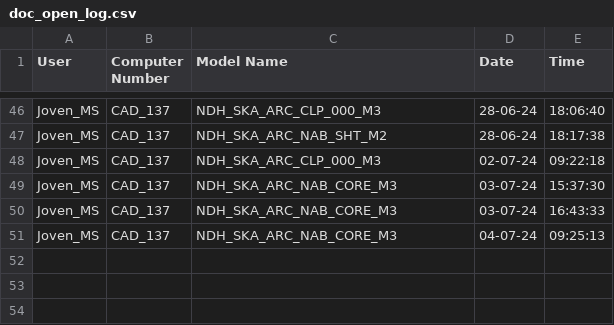
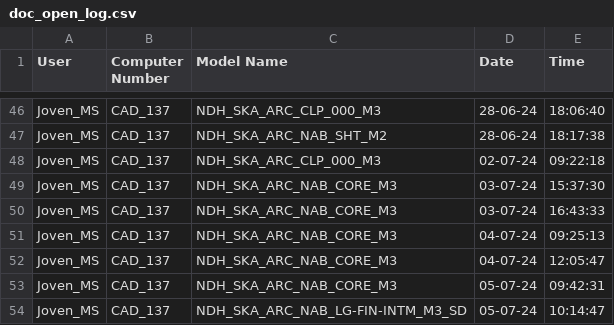
Before and after one commit to jmsgxx/GumPyTools, a CSV file: lib/Ref/doc_open_log.csv, drawn as a sheet; only a part is shown, gaps mark what is left out.

```diff
--- a/lib/Ref/doc_open_log.csv
+++ b/lib/Ref/doc_open_log.csv
@@ -51 +51,4 @@ Joven_MS,CAD_137,NDH_SKA_ARC_NAB_CORE_M3,03-07-24,16:43:33
 Joven_MS,CAD_137,NDH_SKA_ARC_NAB_CORE_M3,04-07-24,09:25:13
+Joven_MS,CAD_137,NDH_SKA_ARC_NAB_CORE_M3,04-07-24,12:05:47
+Joven_MS,CAD_137,NDH_SKA_ARC_NAB_CORE_M3,05-07-24,09:42:31
+Joven_MS,CAD_137,NDH_SKA_ARC_NAB_LG-FIN-INTM_M3_SD,05-07-24,10:14:47
```
Also changed, not shown: lib/Ref/fam_logger.csv, 6 other files.
